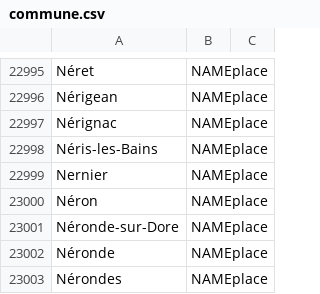
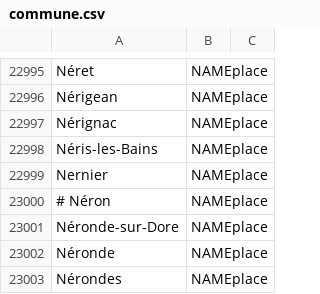
Before and after one commit to oeuvres/alix, a CSV file: java/alix/fr/dic/commune.csv, drawn as a sheet; only a part is shown, gaps mark what is left out.

```diff
--- a/java/alix/fr/dic/commune.csv
+++ b/java/alix/fr/dic/commune.csv
@@ -22999,3 +22999,3 @@ Néris-les-Bains;NAMEplace
 Nernier;NAMEplace
-Néron;NAMEplace
+# Néron;NAMEplace
 Néronde-sur-Dore;NAMEplace
```
Also changed, not shown: java/alix/fr/dic/brevidot.csv, java/alix/fr/dic/forename.csv, 13 other files.
